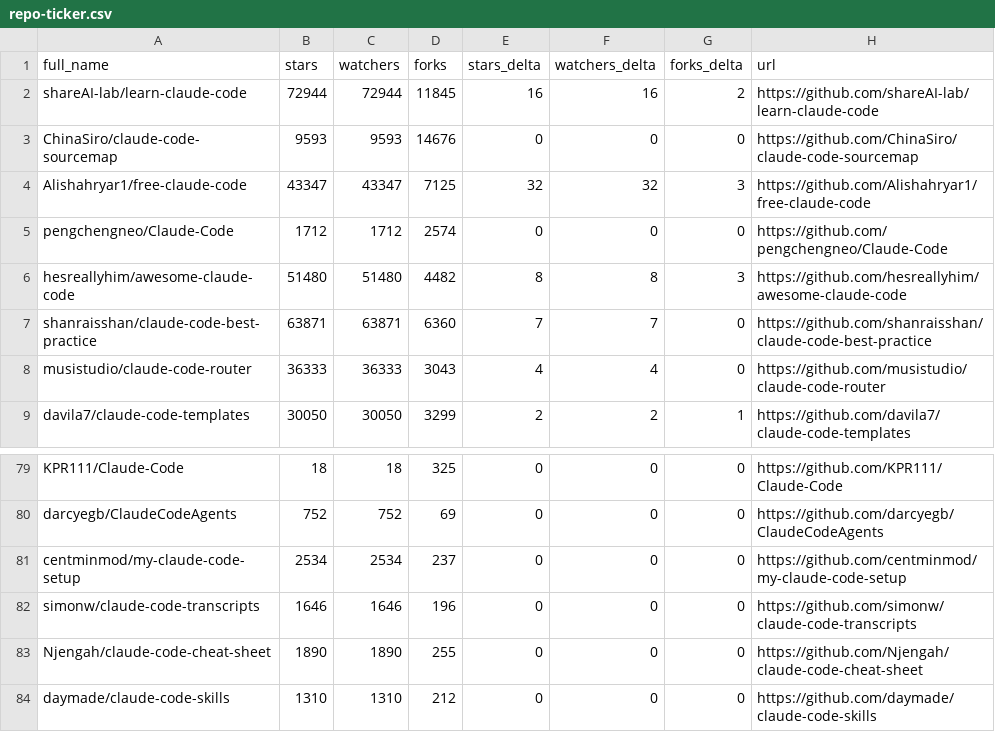
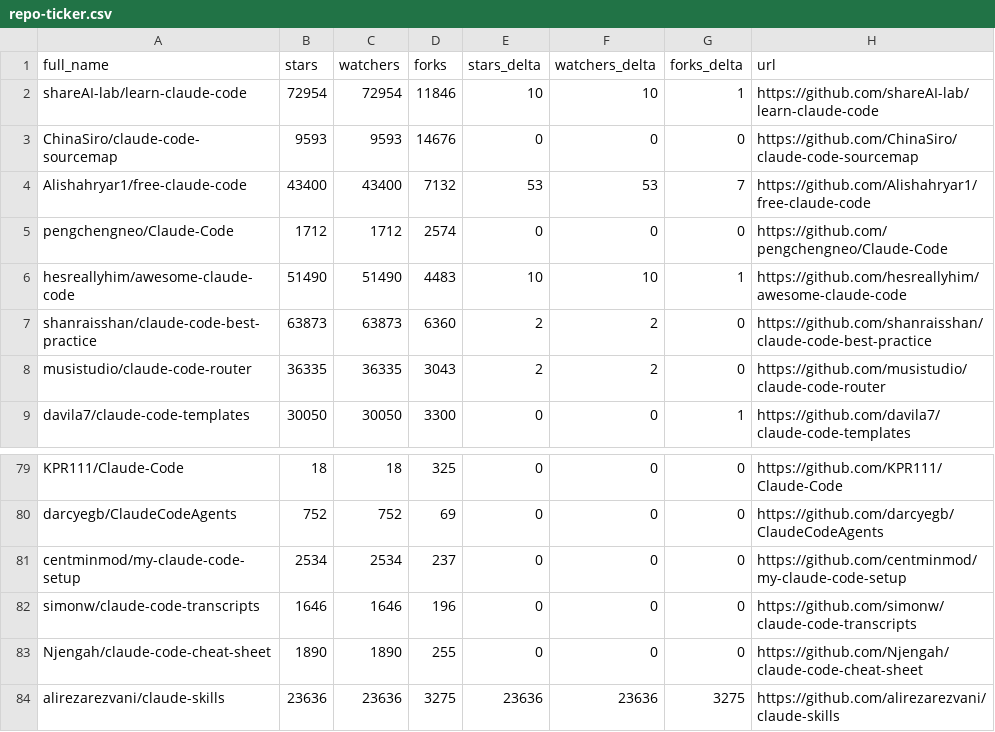
Before and after one commit to wrongbutworks/awesome-claude-code, a CSV file: data/repo-ticker.csv, drawn as a sheet; only a part is shown, gaps mark what is left out; the diff covers the shown part only.

```diff
--- a/data/repo-ticker.csv
+++ b/data/repo-ticker.csv
@@ -1,9 +1,9 @@
 full_name,stars,watchers,forks,stars_delta,watchers_delta,forks_delta,url
-shareAI-lab/learn-claude-code,72944,72944,11845,16,16,2,https://github.com/shareAI-lab/learn-claude-code
+shareAI-lab/learn-claude-code,72954,72954,11846,10,10,1,https://github.com/shareAI-lab/learn-claude-code
 ChinaSiro/claude-code-sourcemap,9593,9593,14676,0,0,0,https://github.com/ChinaSiro/claude-code-sourcemap
-Alishahryar1/free-claude-code,43347,43347,7125,32,32,3,https://github.com/Alishahryar1/free-claude-code
+Alishahryar1/free-claude-code,43400,43400,7132,53,53,7,https://github.com/Alishahryar1/free-claude-code
 pengchengneo/Claude-Code,1712,1712,2574,0,0,0,https://github.com/pengchengneo/Claude-Code
-hesreallyhim/awesome-claude-code,51480,51480,4482,8,8,3,https://github.com/hesreallyhim/awesome-claude-code
-shanraisshan/claude-code-best-practice,63871,63871,6360,7,7,0,https://github.com/shanraisshan/claude-code-best-practice
-musistudio/claude-code-router,36333,36333,3043,4,4,0,https://github.com/musistudio/claude-code-router
-davila7/claude-code-templates,30050,30050,3299,2,2,1,https://github.com/davila7/claude-code-templates
+hesreallyhim/awesome-claude-code,51490,51490,4483,10,10,1,https://github.com/hesreallyhim/awesome-claude-code
+shanraisshan/claude-code-best-practice,63873,63873,6360,2,2,0,https://github.com/shanraisshan/claude-code-best-practice
+musistudio/claude-code-router,36335,36335,3043,2,2,0,https://github.com/musistudio/claude-code-router
+davila7/claude-code-templates,30050,30050,3300,0,0,1,https://github.com/davila7/claude-code-templates
@@ -83,2 +83,2 @@ simonw/claude-code-transcripts,1646,1646,196,0,0,0,https://github.com/simonw/cla
 Njengah/claude-code-cheat-sheet,1890,1890,255,0,0,0,https://github.com/Njengah/claude-code-cheat-sheet
-daymade/claude-code-skills,1310,1310,212,0,0,0,https://github.com/daymade/claude-code-skills
+alirezarezvani/claude-skills,23636,23636,3275,23636,23636,3275,https://github.com/alirezarezvani/claude-skills
```
Also changed, not shown: 2 added rows, 2 removed rows, 2 moved rows and 109 edited cells elsewhere in this file, 2 other files.
